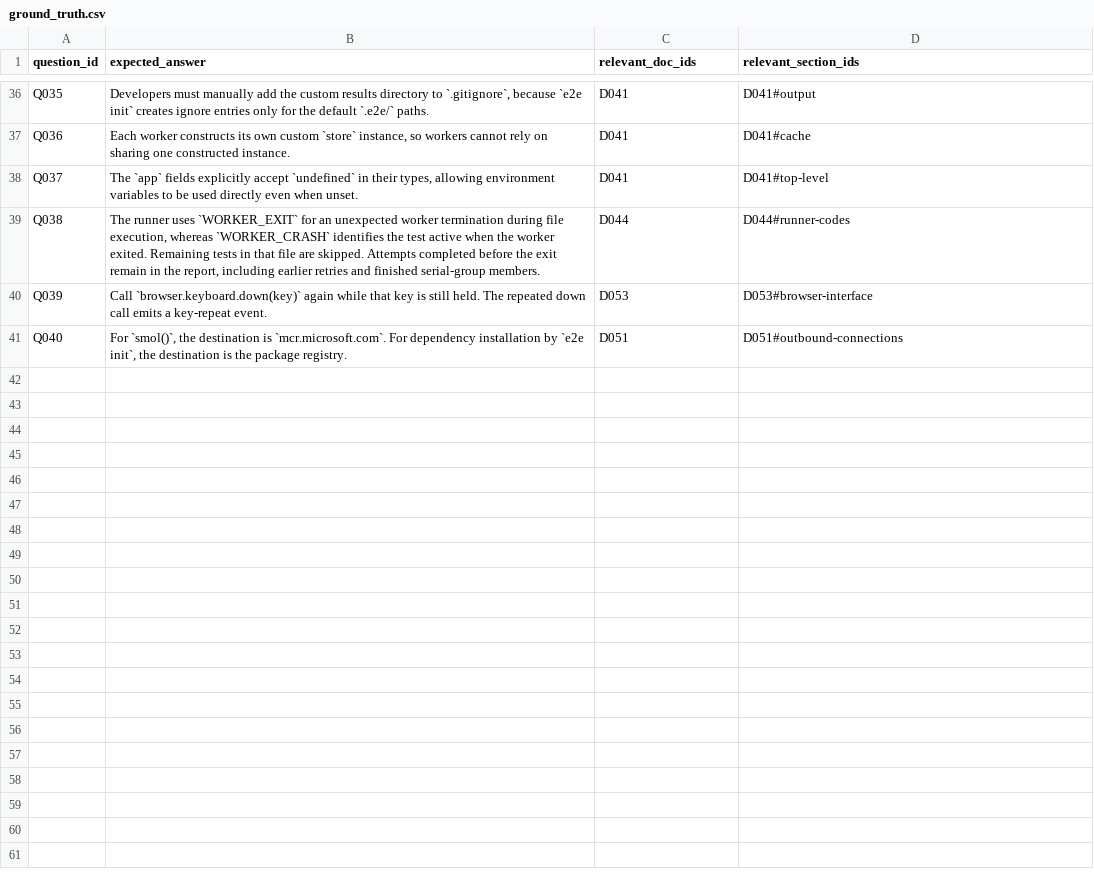
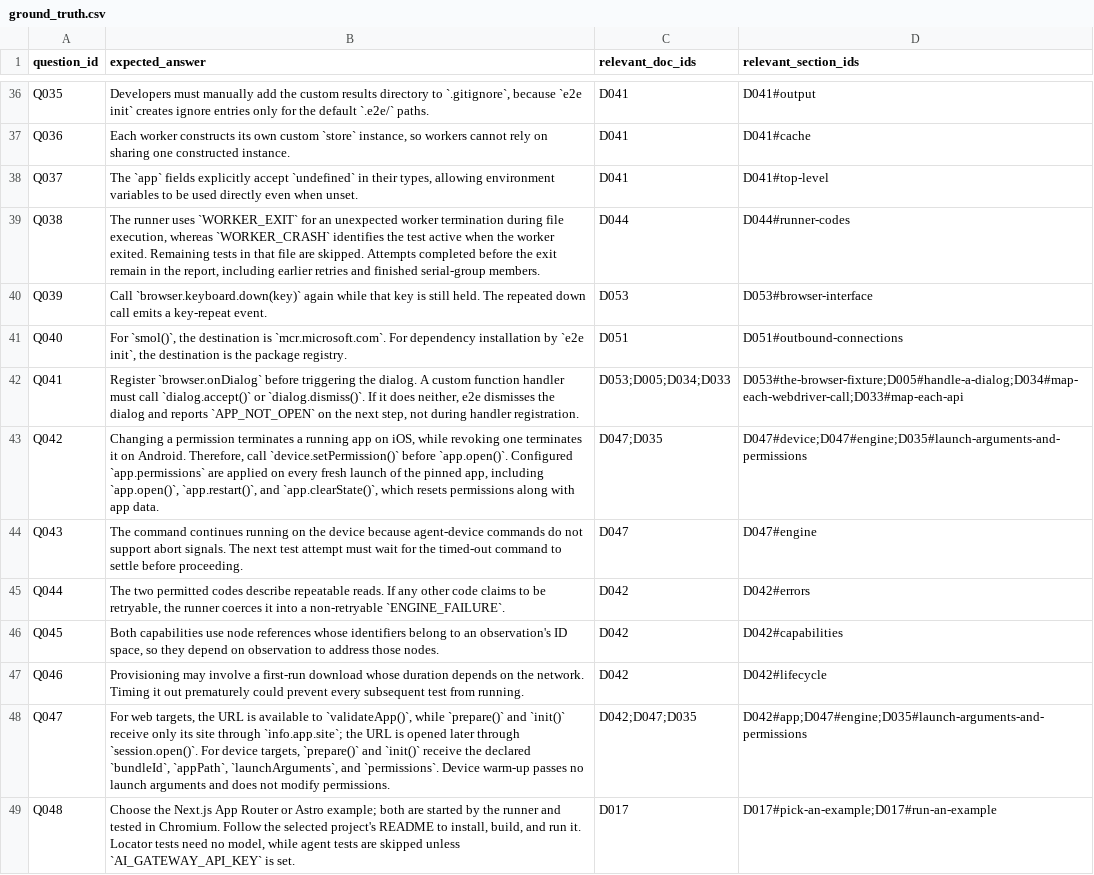
Before and after one commit to jonasyr/bachelor-rag-chunking, a CSV file: data/evaluation/ground_truth.csv, drawn as a sheet; only a part is shown, gaps mark what is left out; the diff names each change by its address in the sheet, - before the commit and + after, or states it on an @@ line.

```diff
--- a/data/evaluation/ground_truth.csv
+++ b/data/evaluation/ground_truth.csv
+row 42: Q041 | Register `browser.onDialog` before triggering the dialog. A custom function handler must call `dialog.accept()` or `dialog.dismiss()`. If it does neither, e2e dismisses the dialog and reports `APP_NOT_OPEN` on the next step, not during handler registration. | D053;D005;D034;D033 | D053#the-browser-fixture;D005#handle-a-dialog;D034#map-each-webdriver-call;D033#map-each-api
+row 43: Q042 | Changing a permission terminates a running app on iOS, while revoking one terminates it on Android. Therefore, call `device.setPermission()` before `app.open()`. Configured `app.permissions` are applied on every fresh launch of the pinned app, including `app.open()`, `app.restart()`, and `app.clearState()`, which resets permissions along with app data. | D047;D035 | D047#device;D047#engine;D035#launch-arguments-and-permissions
+row 44: Q043 | The command continues running on the device because agent-device commands do not support abort signals. The next test attempt must wait for the timed-out command to settle before proceeding. | D047 | D047#engine
+row 45: Q044 | The two permitted codes describe repeatable reads. If any other code claims to be retryable, the runner coerces it into a non-retryable `ENGINE_FAILURE`. | D042 | D042#errors
+row 46: Q045 | Both capabilities use node references whose identifiers belong to an observation's ID space, so they depend on observation to address those nodes. | D042 | D042#capabilities
+row 47: Q046 | Provisioning may involve a first-run download whose duration depends on the network. Timing it out prematurely could prevent every subsequent test from running. | D042 | D042#lifecycle
+row 48: Q047 | For web targets, the URL is available to `validateApp()`, while `prepare()` and `init()` receive only its site through `info.app.site`; the URL is opened later through `session.open()`. For device targets, `prepare()` and `init()` receive the declared `bundleId`, `appPath`, `launchArguments`, and `permissions`. Device warm-up passes no launch arguments and does not modify permissions. | D042;D047;D035 | D042#app;D047#engine;D035#launch-arguments-and-permissions
+row 49: Q048 | Choose the Next.js App Router or Astro example; both are started by the runner and tested in Chromium. Follow the selected project's README to install, build, and run it. Locator tests need no model, while agent tests are skipped unless `AI_GATEWAY_API_KEY` is set. | D017 | D017#pick-an-example;D017#run-an-example
```
Also changed, not shown: data/evaluation/catalogue_review.csv, data/evaluation/closed_book_screen.csv, 4 other files.
